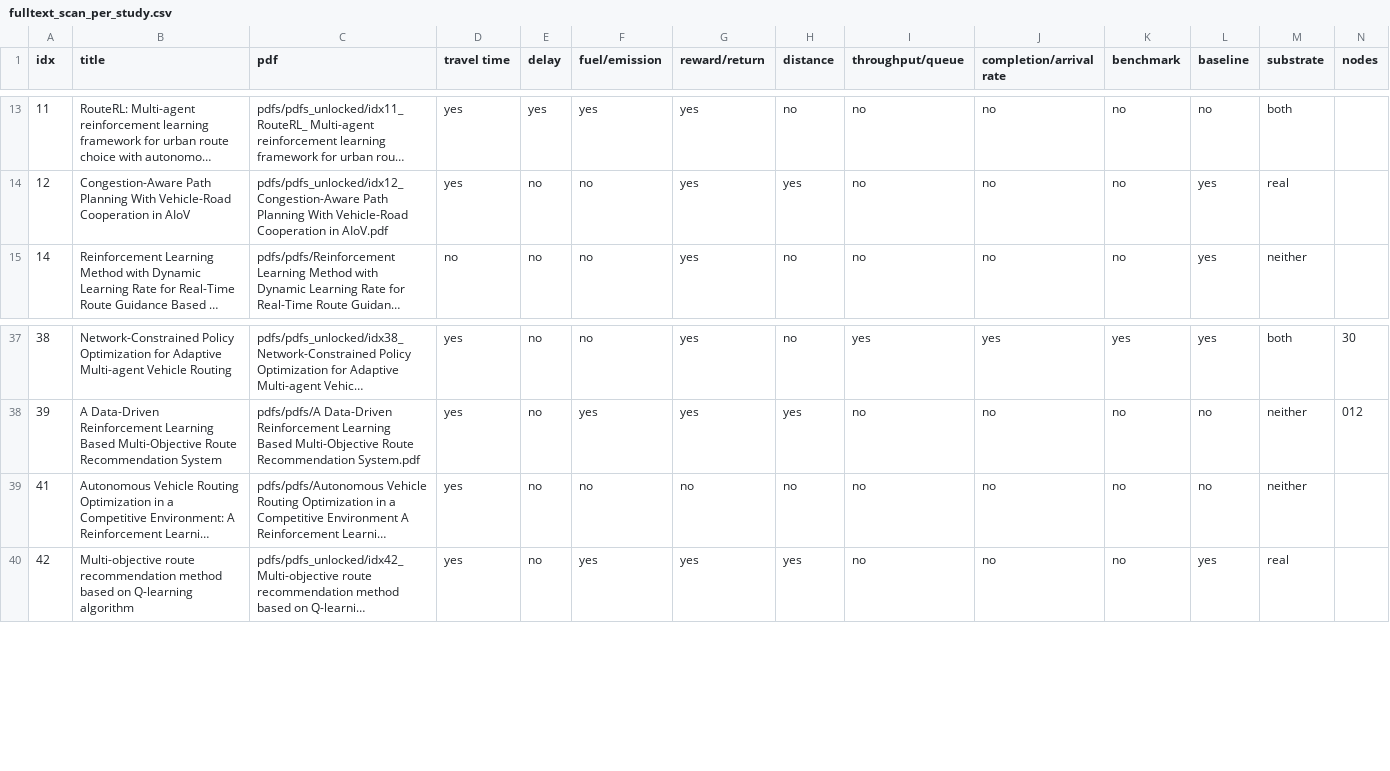
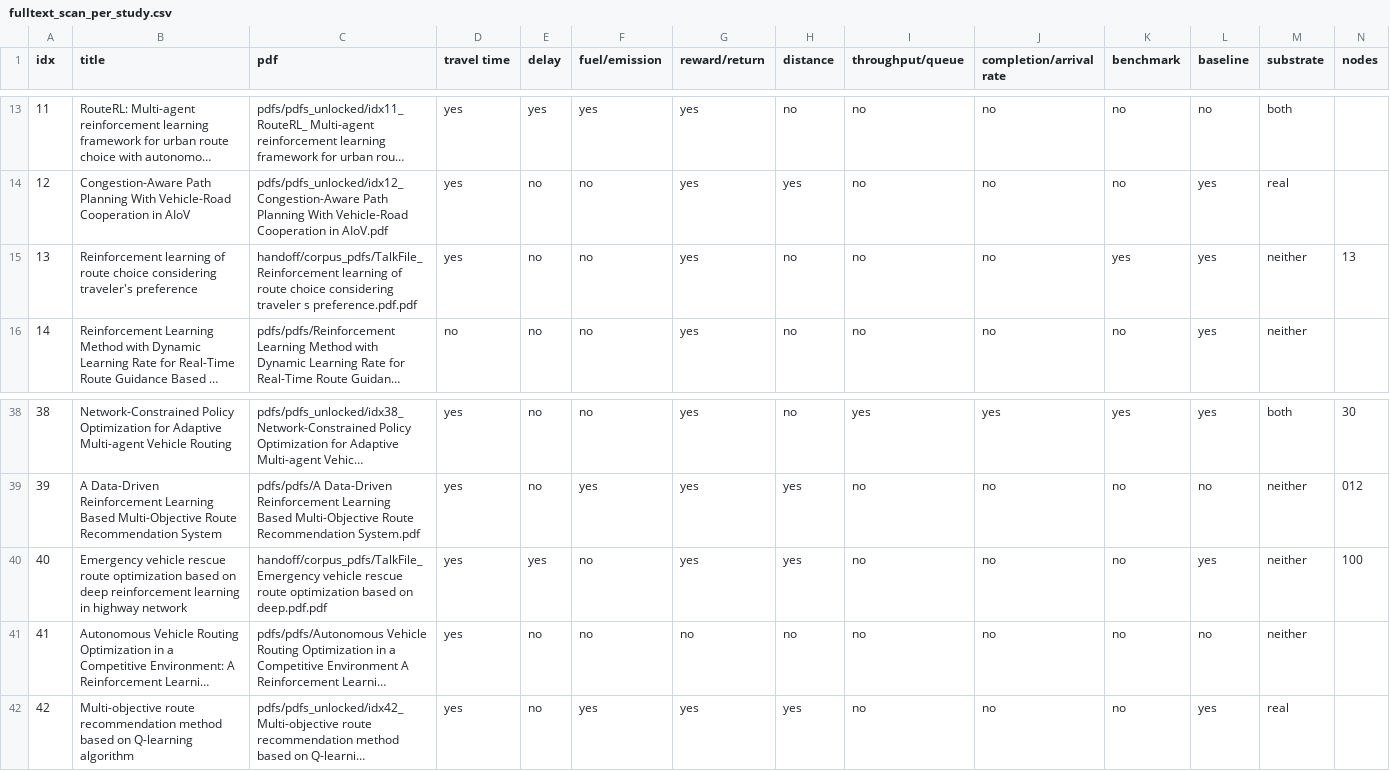
Before and after one commit to dhleeGDH/rl-route-guidance-review, a CSV file: fulltext_scan/fulltext_scan_per_study.csv, drawn as a sheet; only a part is shown, gaps mark what is left out; long unchanged cells end in …; the diff names each change by its address in the sheet, - before the commit and + after, or states it on an @@ line.

```diff
--- a/fulltext_scan/fulltext_scan_per_study.csv
+++ b/fulltext_scan/fulltext_scan_per_study.csv
+row 15: 13 | Reinforcement learning of route choice considering traveler's preference | handoff/corpus_pdfs/TalkFile_Reinforcement learning of route choice considering traveler s preference.pdf.pdf | yes | no | no | yes | no | no | no | yes | yes | neither | 13
+row 40: 40 | Emergency vehicle rescue route optimization based on deep reinforcement learning in highway network | handoff/corpus_pdfs/TalkFile_Emergency vehicle rescue route optimization based on deep.pdf.pdf | yes | yes | no | yes | yes | no | no | no | yes | neither | 100
```
Also changed, not shown: study_record_claim_charting.csv, study_record_corpus_v9_coded.csv, 25 other files.
